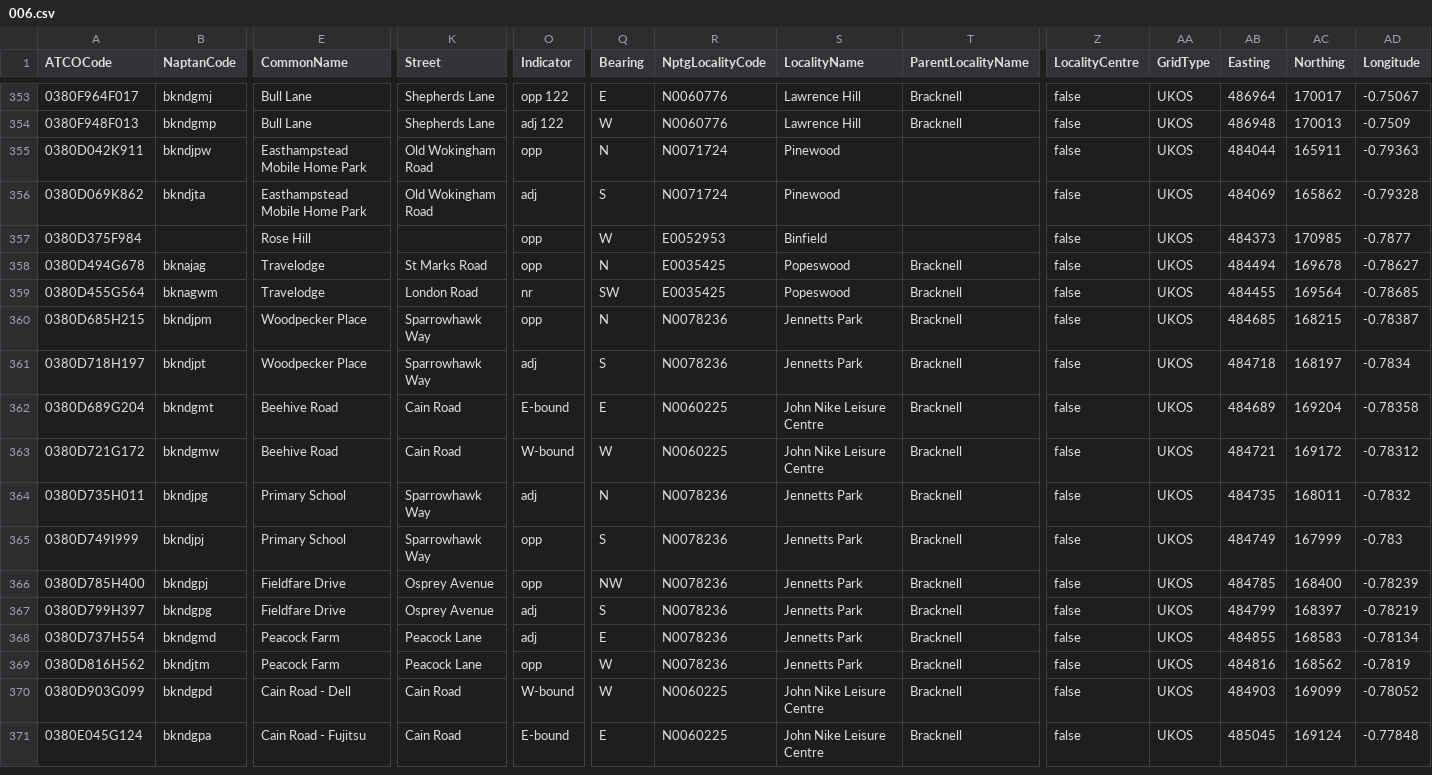
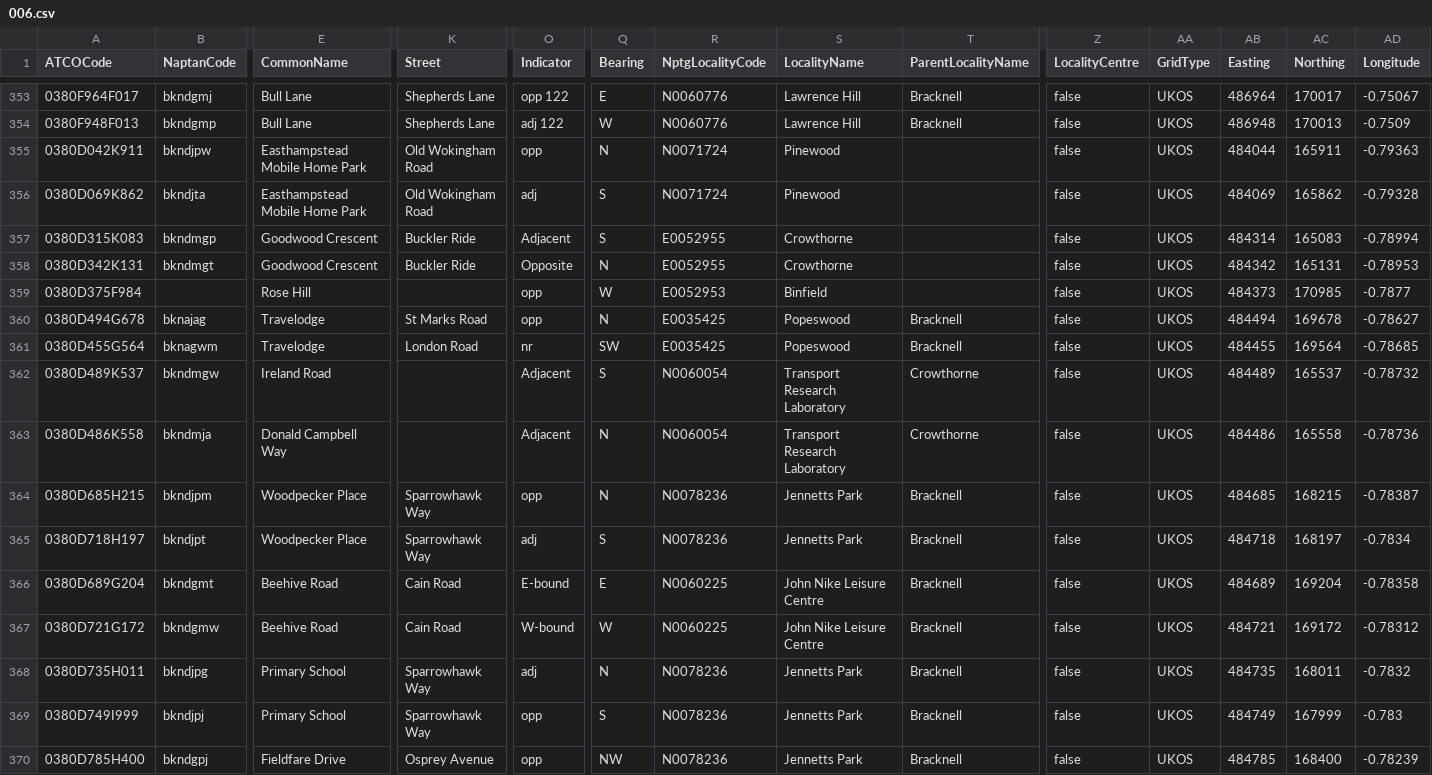
Before and after one commit to bustimes/scrapings, a CSV file: naptan/006.csv, drawn as a sheet; only a part is shown, gaps mark what is left out; the shorter side is filled out with more unchanged rows; rows hold the shown columns only; the diff covers the shown part only; the diff names each change by its address in the sheet, - before the commit and + after, or states it on an @@ line.

```diff
--- a/naptan/006.csv
+++ b/naptan/006.csv
+row 357: 0380D315K083 | bkndmgp | Goodwood Crescent | Buckler Ride | Adjacent | S | E0052955 | Crowthorne |  | false | UKOS | 484314 | 165083 | -0.78994
+row 358: 0380D342K131 | bkndmgt | Goodwood Crescent | Buckler Ride | Opposite | N | E0052955 | Crowthorne |  | false | UKOS | 484342 | 165131 | -0.78953
+row 362: 0380D489K537 | bkndmgw | Ireland Road |  | Adjacent | S | N0060054 | Transport Research Laboratory | Crowthorne | false | UKOS | 484489 | 165537 | -0.78732
+row 363: 0380D486K558 | bkndmja | Donald Campbell Way |  | Adjacent | N | N0060054 | Transport Research Laboratory | Crowthorne | false | UKOS | 484486 | 165558 | -0.78736
```
Also changed, not shown: 50 moved rows elsewhere in this file.
